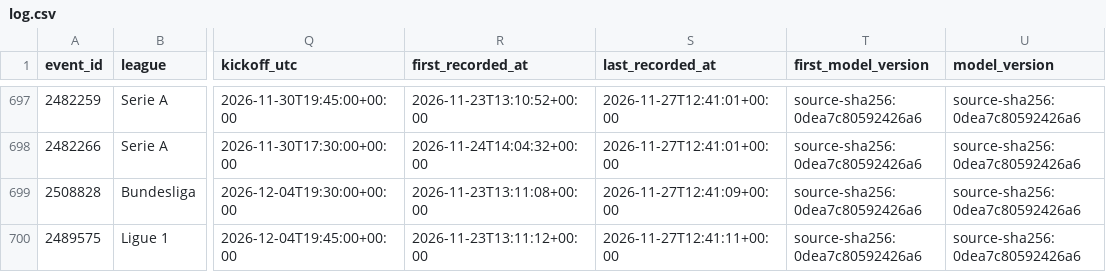
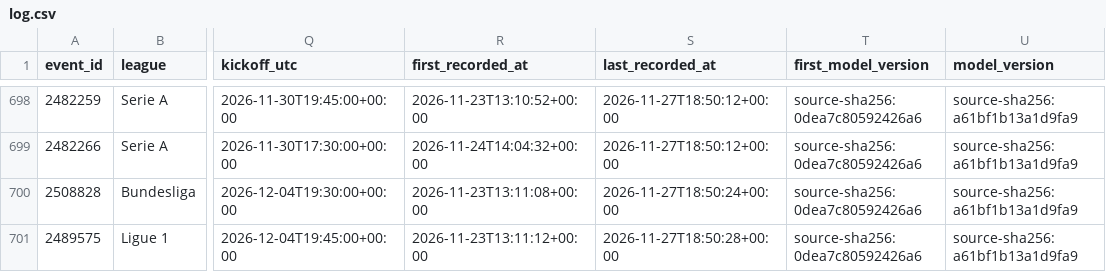
Before and after one commit to AronAlander/footytest, a CSV file: predictions/log.csv, drawn as a sheet; only a part is shown, gaps mark what is left out; addresses are those after the commit; the diff covers the shown part only; the diff names each change by its address in the sheet, - before the commit and + after, or states it on an @@ line.

```diff
--- a/predictions/log.csv
+++ b/predictions/log.csv
-S698:S699 (last_recorded_at): 2026-11-27T12:41:01+00:00
+S698:S699 (last_recorded_at): 2026-11-27T18:50:12+00:00
-U698:U701 (model_version): source-sha256:0dea7c80592426a6
+U698:U701 (model_version): source-sha256:a61bf1b13a1d9fa9
-S700 (last_recorded_at): 2026-11-27T12:41:09+00:00
+S700 (last_recorded_at): 2026-11-27T18:50:24+00:00
-S701 (last_recorded_at): 2026-11-27T12:41:11+00:00
+S701 (last_recorded_at): 2026-11-27T18:50:28+00:00
```
Also changed, not shown: 1 added row and 106 edited cells elsewhere in this file, predictions/projection_log.csv, 1 other file.
